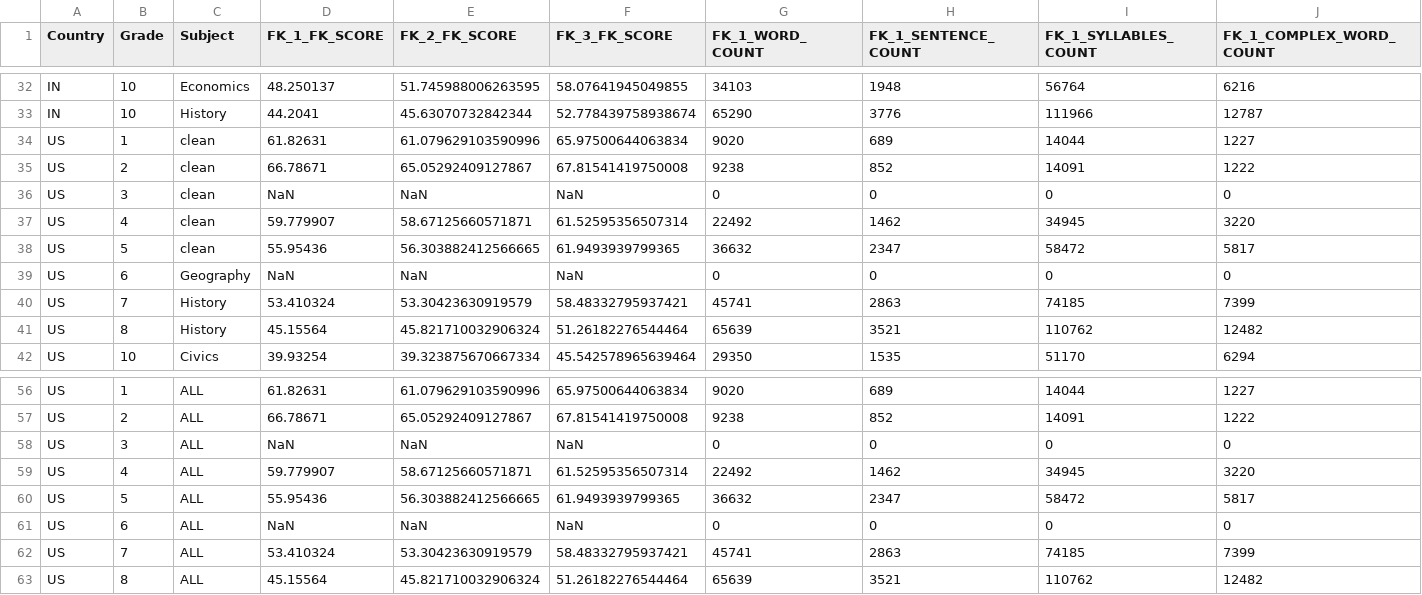
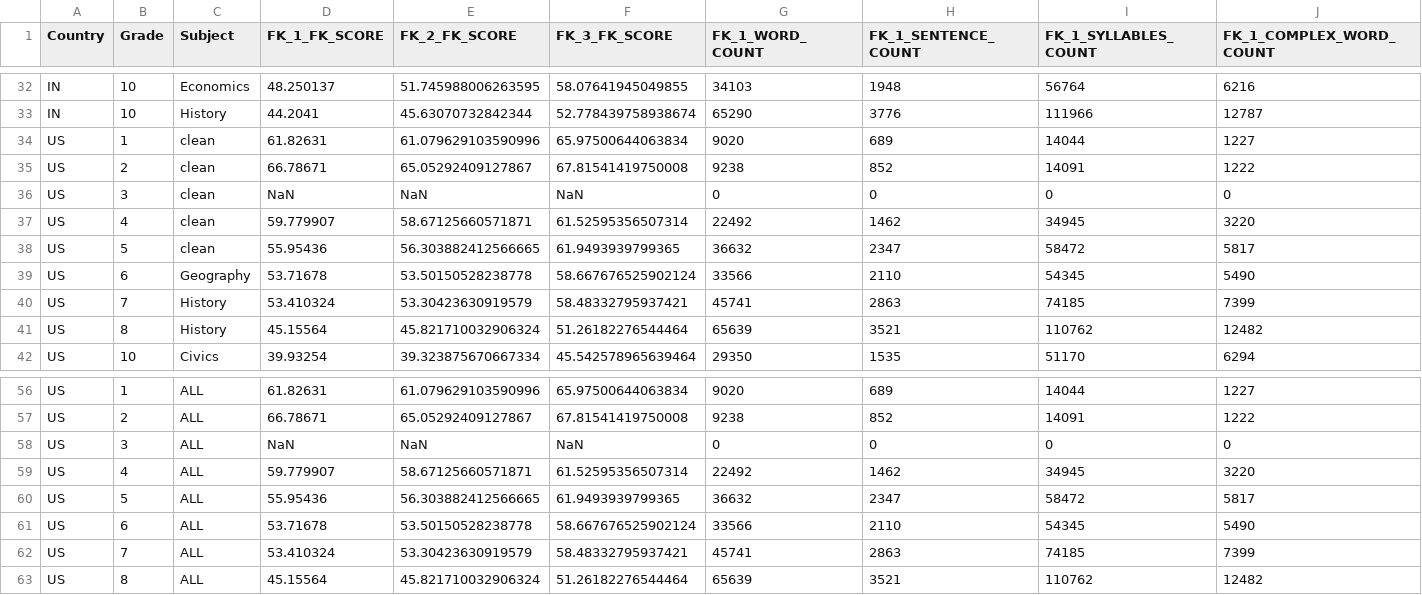
Before and after one commit to Swas99/TA_FleschKincaidScore, a CSV file: _results/results.csv, drawn as a sheet; only a part is shown, gaps mark what is left out; removed rows and columns are numbered as before the commit, all else as after; rows hold the shown columns only; the diff names each change by its address in the sheet, - before the commit and + after, or states it on an @@ line.

Commit message:
results

```diff
--- a/_results/results.csv
+++ b/_results/results.csv
-row 39: US | 6 | Geography | NaN | NaN | NaN | 0 | 0 | 0 | 0
+row 39: US | 6 | Geography | 53.71678 | 53.50150528238778 | 58.667676525902124 | 33566 | 2110 | 54345 | 5490
-row 61: US | 6 | ALL | NaN | NaN | NaN | 0 | 0 | 0 | 0
+row 61: US | 6 | ALL | 53.71678 | 53.50150528238778 | 58.667676525902124 | 33566 | 2110 | 54345 | 5490
```
Also changed, not shown: 1 other file.
